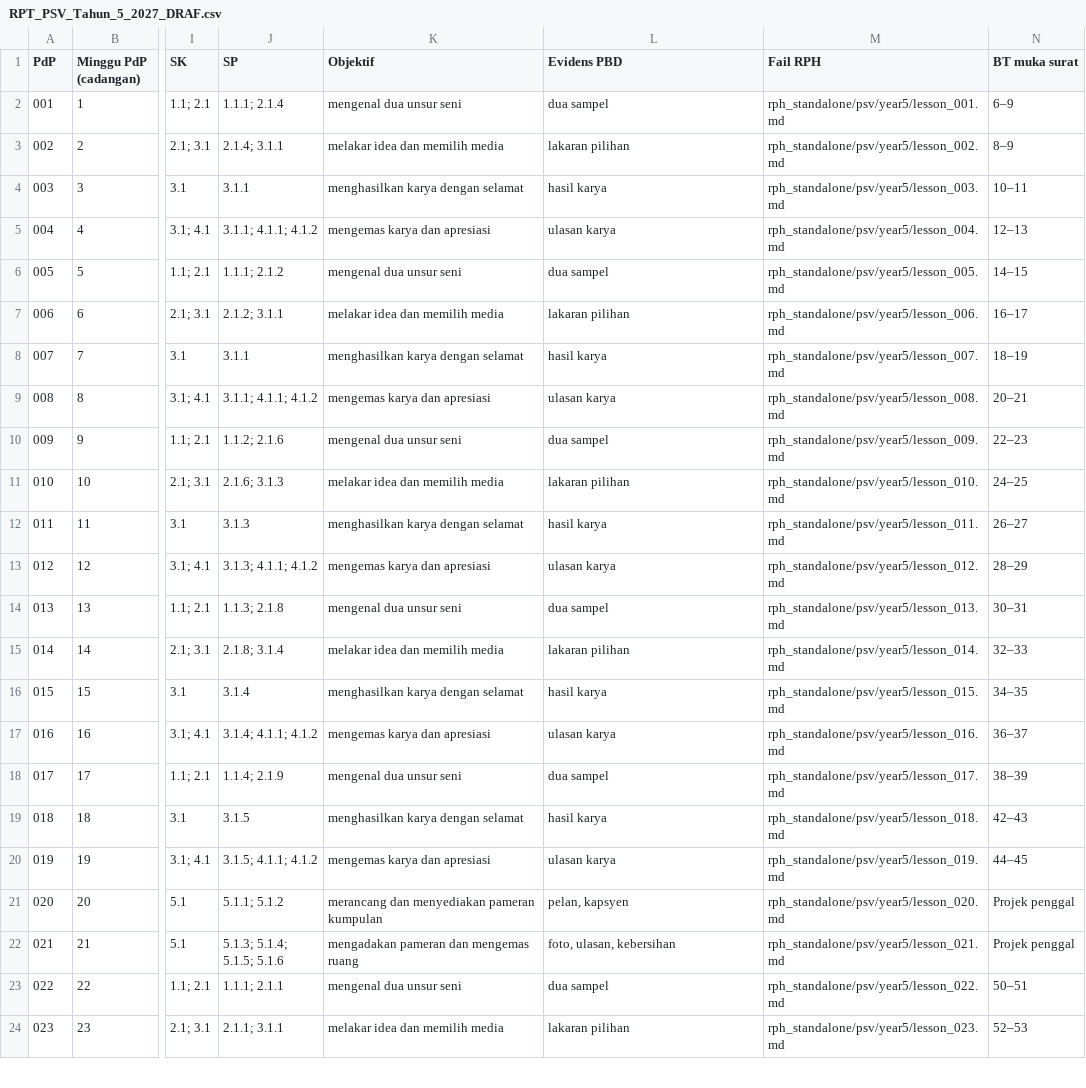
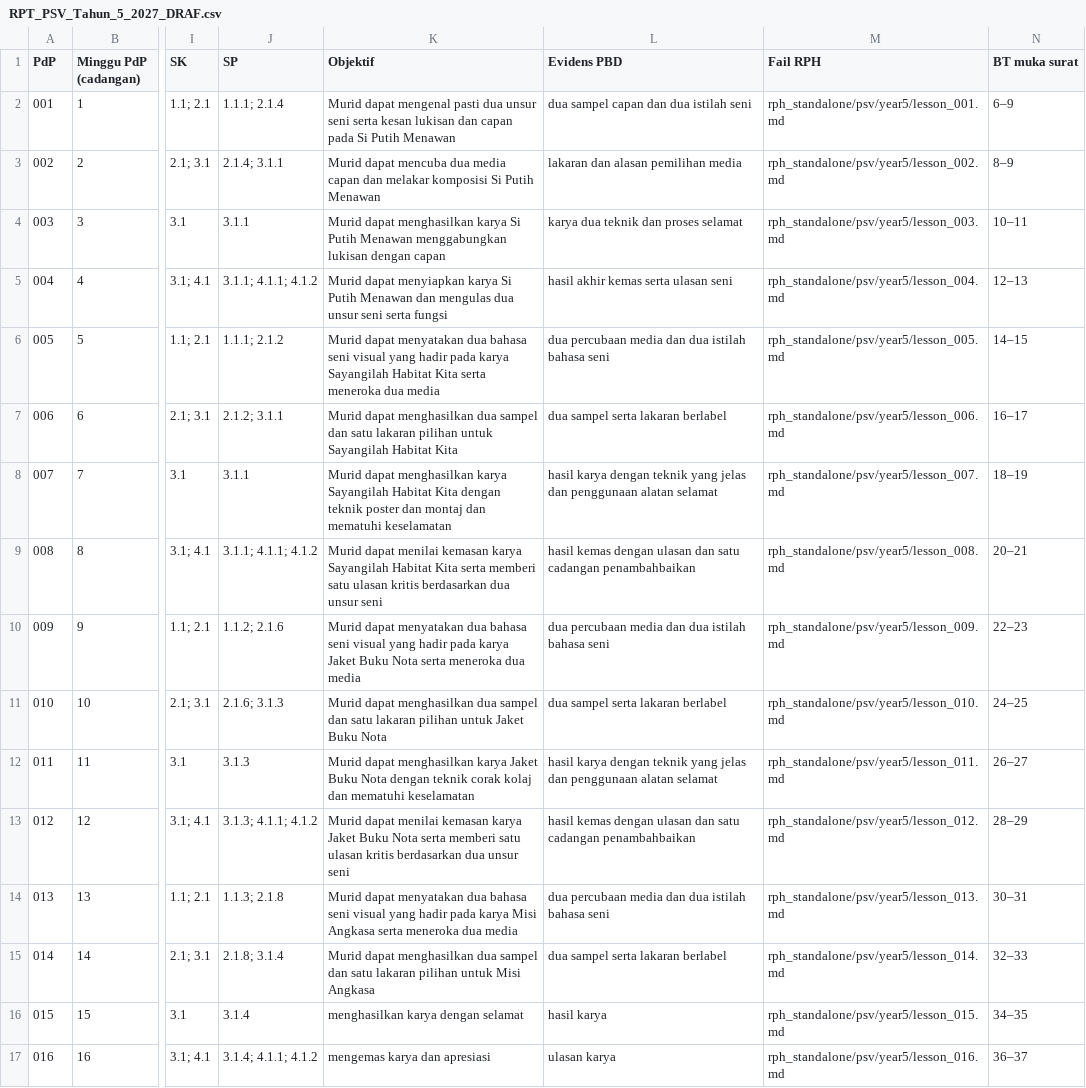
Before and after one commit to nurynayreen88/CikguLaju-AI, a CSV file: rpt_2027/psv/RPT_PSV_Tahun_5_2027_DRAF.csv, drawn as a sheet; only a part is shown, gaps mark what is left out; the shorter side is filled out with more unchanged rows; the diff names each change by its address in the sheet, - before the commit and + after, or states it on an @@ line.

Commit message:
PSV Y5 RPT: align PdP 001–014 objectives and PBD with RPH

```diff
--- a/rpt_2027/psv/RPT_PSV_Tahun_5_2027_DRAF.csv
+++ b/rpt_2027/psv/RPT_PSV_Tahun_5_2027_DRAF.csv
-K2 (Objektif): mengenal dua unsur seni
+K2 (Objektif): Murid dapat mengenal pasti dua unsur seni serta kesan lukisan dan capan pada Si Putih Menawan
-L2 (Evidens PBD): dua sampel
+L2 (Evidens PBD): dua sampel capan dan dua istilah seni
-K3 (Objektif): melakar idea dan memilih media
+K3 (Objektif): Murid dapat mencuba dua media capan dan melakar komposisi Si Putih Menawan
-L3 (Evidens PBD): lakaran pilihan
+L3 (Evidens PBD): lakaran dan alasan pemilihan media
-K4 (Objektif): menghasilkan karya dengan selamat
+K4 (Objektif): Murid dapat menghasilkan karya Si Putih Menawan menggabungkan lukisan dengan capan
-L4 (Evidens PBD): hasil karya
+L4 (Evidens PBD): karya dua teknik dan proses selamat
-K5 (Objektif): mengemas karya dan apresiasi
+K5 (Objektif): Murid dapat menyiapkan karya Si Putih Menawan dan mengulas dua unsur seni serta fungsi
-L5 (Evidens PBD): ulasan karya
+L5 (Evidens PBD): hasil akhir kemas serta ulasan seni
-K6 (Objektif): mengenal dua unsur seni
+K6 (Objektif): Murid dapat menyatakan dua bahasa seni visual yang hadir pada karya Sayangilah Habitat Kita serta meneroka dua media
-L6 (Evidens PBD): dua sampel
+L6 (Evidens PBD): dua percubaan media dan dua istilah bahasa seni
-K7 (Objektif): melakar idea dan memilih media
+K7 (Objektif): Murid dapat menghasilkan dua sampel dan satu lakaran pilihan untuk Sayangilah Habitat Kita
-L7 (Evidens PBD): lakaran pilihan
+L7 (Evidens PBD): dua sampel serta lakaran berlabel
-K8 (Objektif): menghasilkan karya dengan selamat
+K8 (Objektif): Murid dapat menghasilkan karya Sayangilah Habitat Kita dengan teknik poster dan montaj dan mematuhi keselamatan
-L8 (Evidens PBD): hasil karya
+L8 (Evidens PBD): hasil karya dengan teknik yang jelas dan penggunaan alatan selamat
-K9 (Objektif): mengemas karya dan apresiasi
+K9 (Objektif): Murid dapat menilai kemasan karya Sayangilah Habitat Kita serta memberi satu ulasan kritis berdasarkan dua unsur seni
-L9 (Evidens PBD): ulasan karya
+L9 (Evidens PBD): hasil kemas dengan ulasan dan satu cadangan penambahbaikan
-K10 (Objektif): mengenal dua unsur seni
+K10 (Objektif): Murid dapat menyatakan dua bahasa seni visual yang hadir pada karya Jaket Buku Nota serta meneroka dua media
-L10 (Evidens PBD): dua sampel
+L10 (Evidens PBD): dua percubaan media dan dua istilah bahasa seni
-K11 (Objektif): melakar idea dan memilih media
+K11 (Objektif): Murid dapat menghasilkan dua sampel dan satu lakaran pilihan untuk Jaket Buku Nota
-L11 (Evidens PBD): lakaran pilihan
+L11 (Evidens PBD): dua sampel serta lakaran berlabel
-K12 (Objektif): menghasilkan karya dengan selamat
+K12 (Objektif): Murid dapat menghasilkan karya Jaket Buku Nota dengan teknik corak kolaj dan mematuhi keselamatan
-L12 (Evidens PBD): hasil karya
+L12 (Evidens PBD): hasil karya dengan teknik yang jelas dan penggunaan alatan selamat
-K13 (Objektif): mengemas karya dan apresiasi
+K13 (Objektif): Murid dapat menilai kemasan karya Jaket Buku Nota serta memberi satu ulasan kritis berdasarkan dua unsur seni
-L13 (Evidens PBD): ulasan karya
+L13 (Evidens PBD): hasil kemas dengan ulasan dan satu cadangan penambahbaikan
-K14 (Objektif): mengenal dua unsur seni
+K14 (Objektif): Murid dapat menyatakan dua bahasa seni visual yang hadir pada karya Misi Angkasa serta meneroka dua media
-L14 (Evidens PBD): dua sampel
+L14 (Evidens PBD): dua percubaan media dan dua istilah bahasa seni
-K15 (Objektif): melakar idea dan memilih media
+K15 (Objektif): Murid dapat menghasilkan dua sampel dan satu lakaran pilihan untuk Misi Angkasa
-L15 (Evidens PBD): lakaran pilihan
+L15 (Evidens PBD): dua sampel serta lakaran berlabel
```
